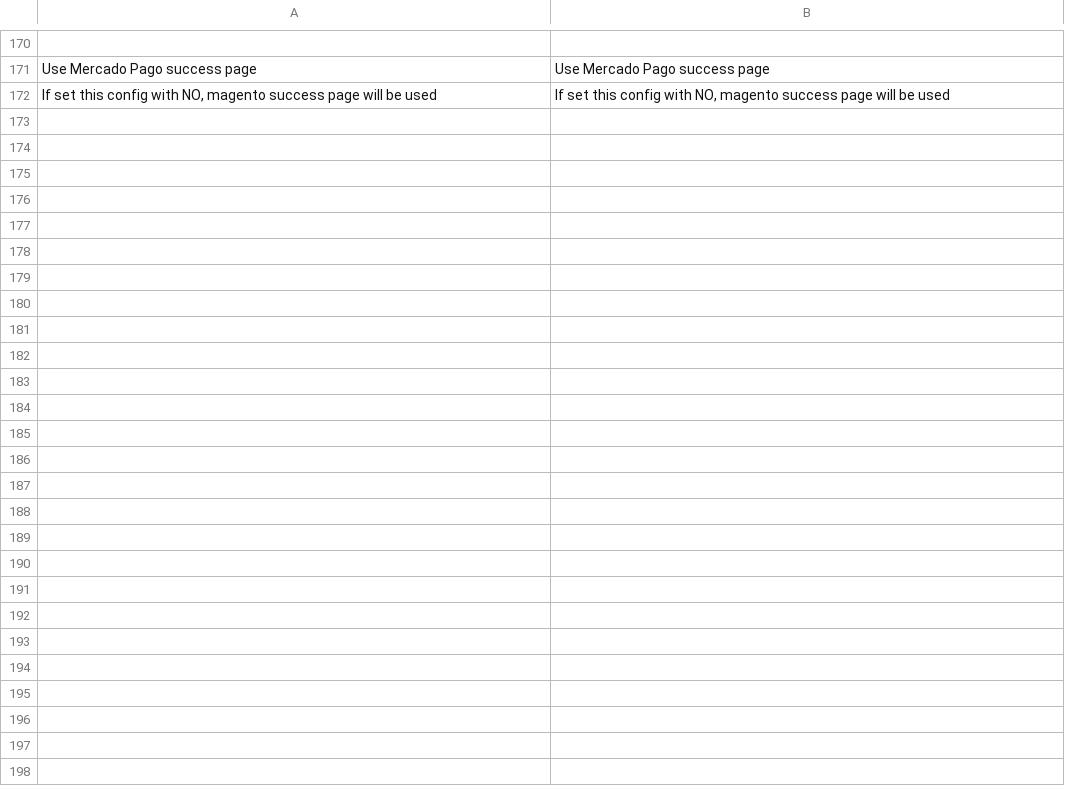
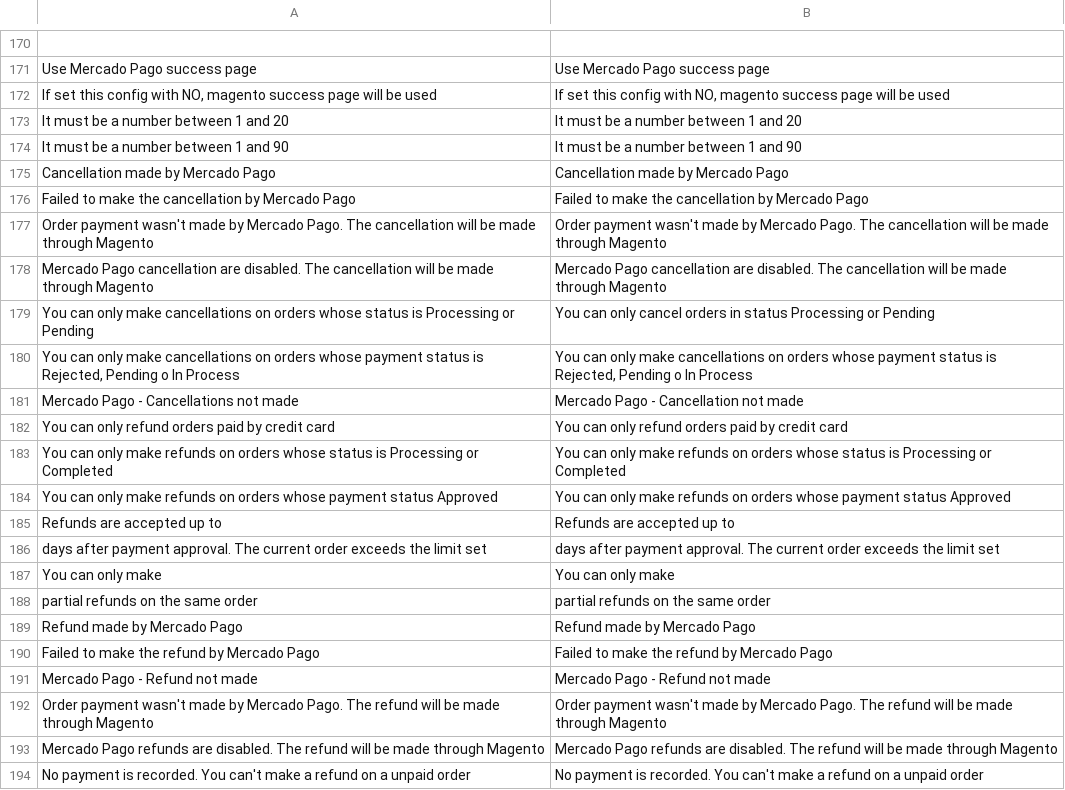
Before and after one commit to OpenMageModuleFostering/mercadopagotransparent, a CSV file: app/locale/en_US/MercadoPago_Core.csv, drawn as a sheet; only a part is shown, gaps mark what is left out.

```diff
--- a/app/locale/en_US/MercadoPago_Core.csv
+++ b/app/locale/en_US/MercadoPago_Core.csv
@@ -178 +178,23 @@
 "If set this config with NO, magento success page will be used","If set this config with NO, magento success page will be used"
+"It must be a number between 1 and 20","It must be a number between 1 and 20"
+"It must be a number between 1 and 90","It must be a number between 1 and 90"
+"Cancellation made by Mercado Pago","Cancellation made by Mercado Pago"
+"Failed to make the cancellation by Mercado Pago","Failed to make the cancellation by Mercado Pago"
+"Order payment wasn't made by Mercado Pago. The cancellation will be made through Magento", "Order payment wasn't made by Mercado Pago. The cancellation will be made through Magento"
+"Mercado Pago cancellation are disabled. The cancellation will be made through Magento","Mercado Pago cancellation are disabled. The cancellation will be made through Magento"
+"You can only make cancellations on orders whose status is Processing or Pending","You can only cancel orders in status Processing or Pending"
+"You can only make cancellations on orders whose payment status is Rejected, Pending o In Process","You can only make cancellations on orders whose payment status is Rejected, Pending o In Process"
+"Mercado Pago - Cancellations not made","Mercado Pago - Cancellation not made"
+"You can only refund orders paid by credit card","You can only refund orders paid by credit card"
+"You can only make refunds on orders whose status is Processing or Completed","You can only make refunds on orders whose status is Processing or Completed"
+"You can only make refunds on orders whose payment status Approved","You can only make refunds on orders whose payment status Approved"
+"Refunds are accepted up to ","Refunds are accepted up to "
+" days after payment approval. The current order exceeds the limit set"," days after payment approval. The current order exceeds the limit set"
+"You can only make ","You can only make "
+" partial refunds on the same order"," partial refunds on the same order"
+"Refund made by Mercado Pago","Refund made by Mercado Pago"
+"Failed to make the refund by Mercado Pago","Failed to make the refund by Mercado Pago"
+"Mercado Pago - Refund not made","Mercado Pago - Refund not made"
+"Order payment wasn't made by Mercado Pago. The refund will be made through Magento", "Order payment wasn't made by Mercado Pago. The refund will be made through Magento"
+"Mercado Pago refunds are disabled. The refund will be made through Magento","Mercado Pago refunds are disabled. The refund will be made through Magento"
+"No payment is recorded. You can't make a refund on a unpaid order","No payment is recorded. You can't make a refund on a unpaid order"
```
Also changed, not shown: app/locale/es_AR/MercadoPago_Core.csv, 30 other files.
